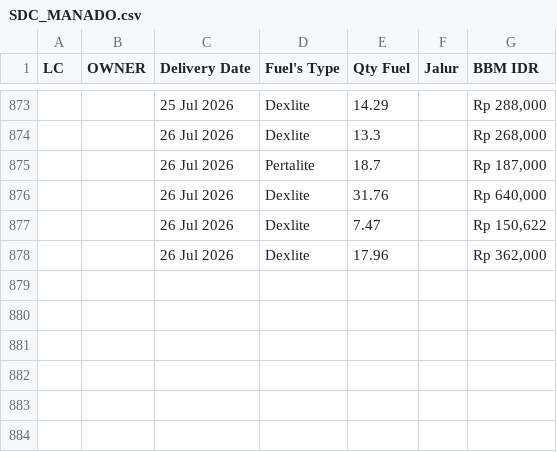
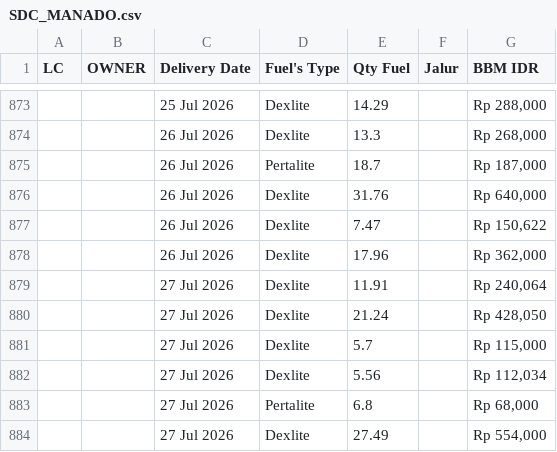
Before and after one commit to heylilyloops/Dashboard-Fuel-Usage-, a CSV file: data/SDC_MANADO.csv, drawn as a sheet; only a part is shown, gaps mark what is left out.

```diff
--- a/data/SDC_MANADO.csv
+++ b/data/SDC_MANADO.csv
@@ -878 +878,7 @@ LC,OWNER,Delivery Date,Fuel's Type,Qty Fuel,Jalur,BBM IDR
 ,,26 Jul 2026,Dexlite,17.96,,"Rp 362,000"
+,,27 Jul 2026,Dexlite,11.91,,"Rp 240,064"
+,,27 Jul 2026,Dexlite,21.24,,"Rp 428,050"
+,,27 Jul 2026,Dexlite,5.7,,"Rp 115,000"
+,,27 Jul 2026,Dexlite,5.56,,"Rp 112,034"
+,,27 Jul 2026,Pertalite,6.8,,"Rp 68,000"
+,,27 Jul 2026,Dexlite,27.49,,"Rp 554,000"
```
Also changed, not shown: data/HCI_CIKUPA.csv, data/HCI_JABABEKA.csv, 16 other files.
